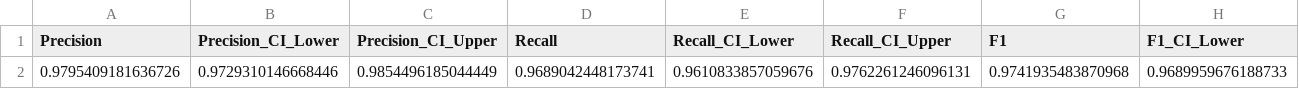
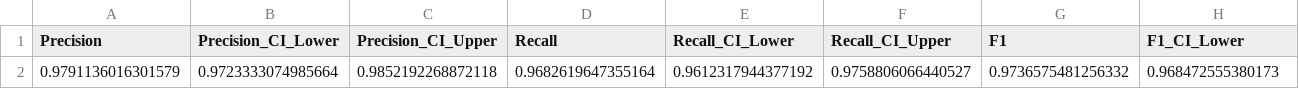
Before and after one commit to publiosilva/aroma-lia-evaluation-rp, a CSV file: single-language-analysis/analysis/results/aromalia-global-overall-metrics.csv, drawn as a sheet; only a part is shown; removed rows and columns are numbered as before the commit, all else as after; rows hold the shown columns only; the diff names each change by its address in the sheet, - before the commit and + after, or states it on an @@ line.

```diff
--- a/single-language-analysis/analysis/results/aromalia-global-overall-metrics.csv
+++ b/single-language-analysis/analysis/results/aromalia-global-overall-metrics.csv
-row 2: 0.9795409181636726 | 0.9729310146668446 | 0.9854496185044449 | 0.9689042448173741 | 0.9610833857059676 | 0.9762261246096131 | 0.9741935483870968 | 0.9689959676188733
+row 2: 0.9791136016301579 | 0.9723333074985664 | 0.9852192268872118 | 0.9682619647355164 | 0.9612317944377192 | 0.9758806066440527 | 0.9736575481256332 | 0.968472555380173
```
Also changed, not shown: single-language-analysis/analysis/results/aromalia-overall-per-language-metrics.csv, single-language-analysis/analysis/results/aromalia-per-smell-per-language-metrics.csv, 22 other files.
